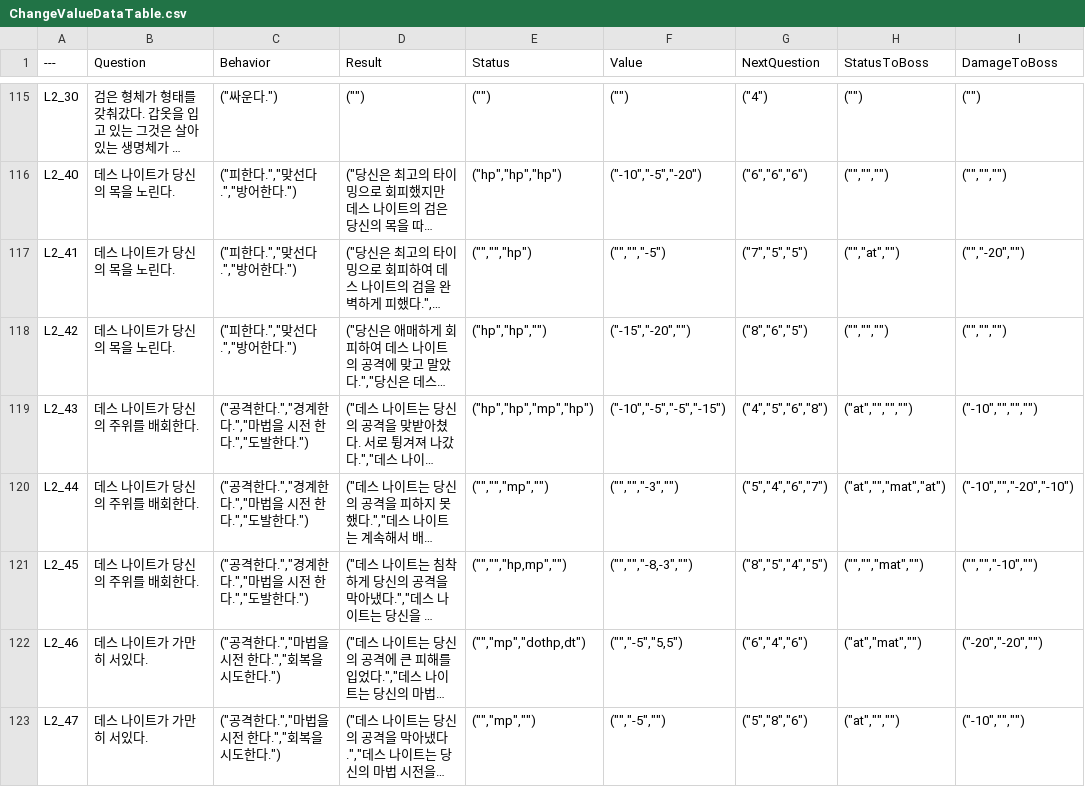
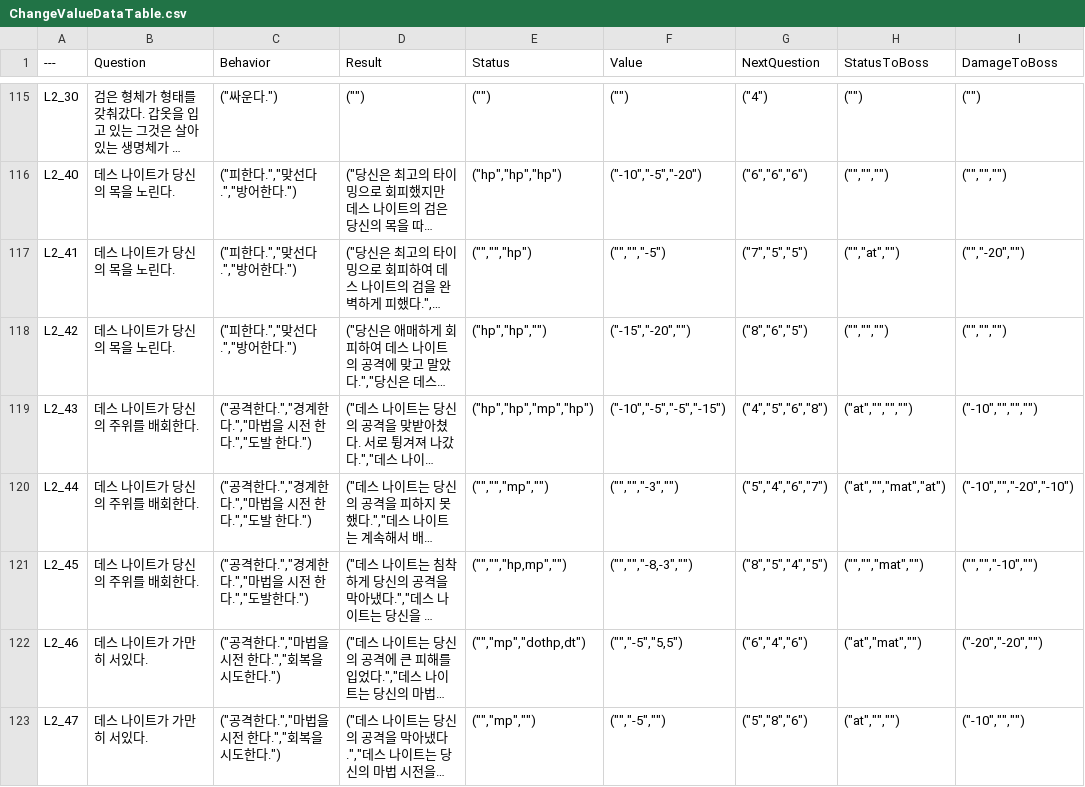
Before and after one commit to sthie/SelectWorm, a CSV file: Data/ChangeValueDataTable.csv, drawn as a sheet; only a part is shown, gaps mark what is left out; long unchanged cells end in …; the diff covers the shown part only; the diff names each change by its address in the sheet, - before the commit and + after, or states it on an @@ line.

Commit message:
up

```diff
--- a/Data/ChangeValueDataTable.csv
+++ b/Data/ChangeValueDataTable.csv
-C119:C120 (Behavior): ("공격한다.","경계한다.","마법을 시전 한다.","도발한다.")
+C119:C120 (Behavior): ("공격한다.","경계한다.","마법을 시전 한다.","도발 한다.")
```
Also changed, not shown: 27 edited cells elsewhere in this file.
